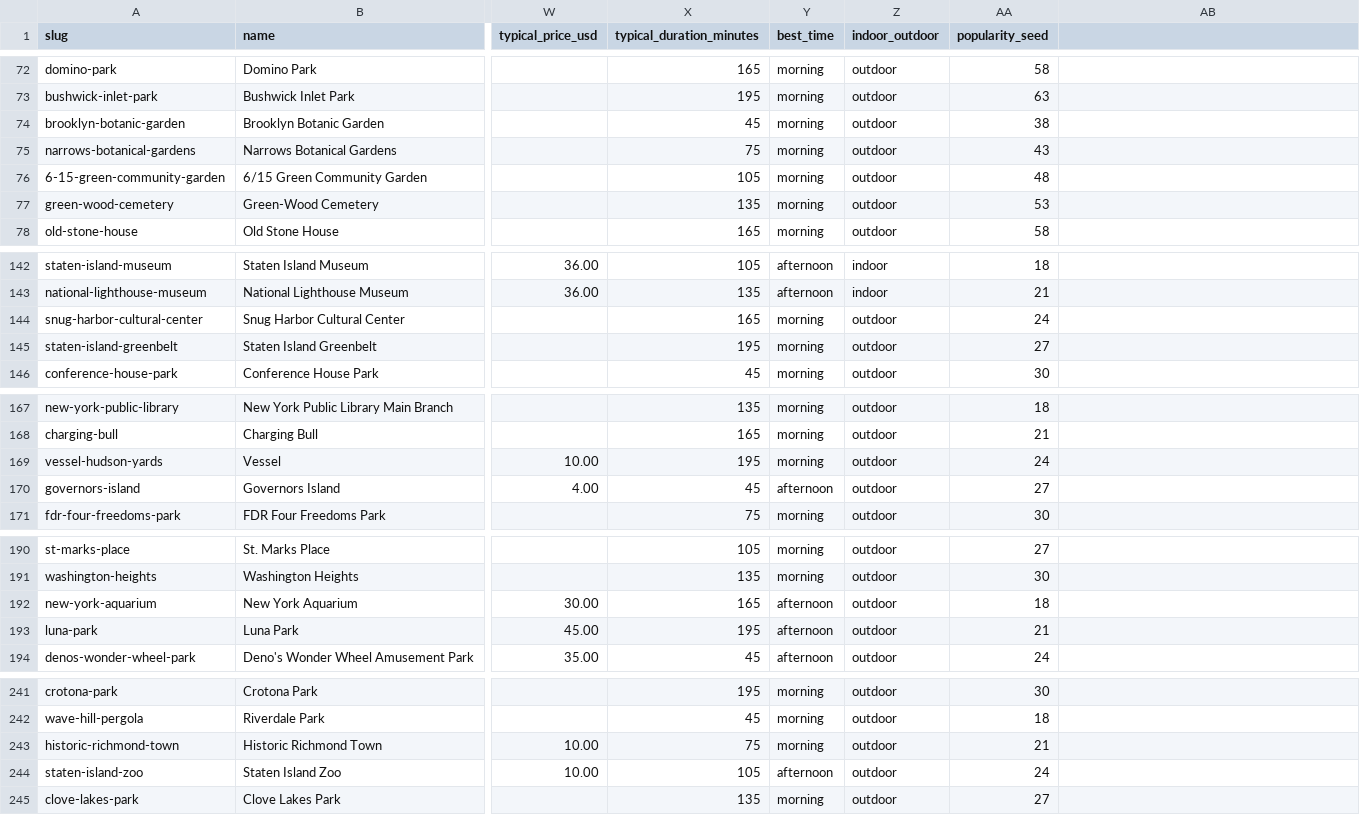
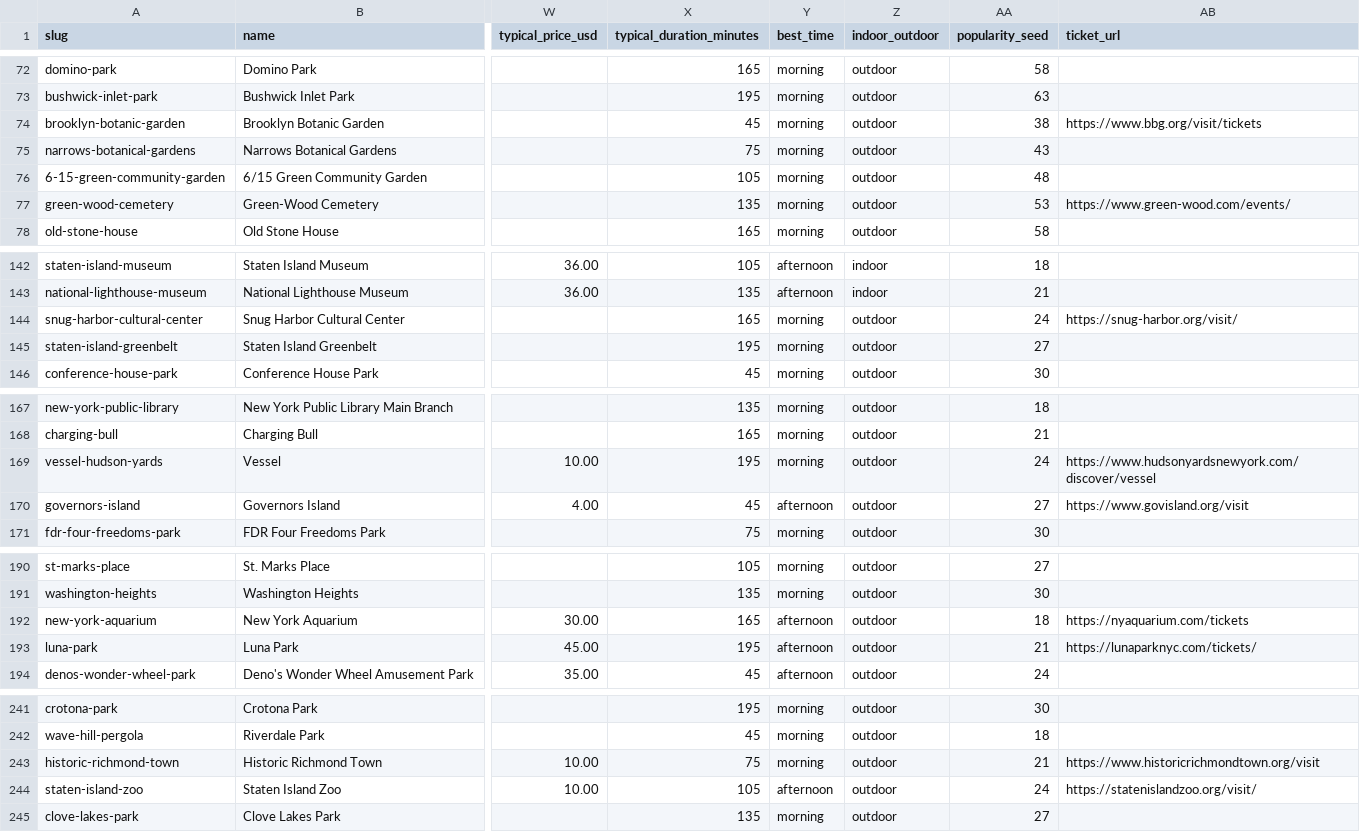
Before and after one commit to adiparekh944/journi, a CSV file: supabase/seed/places.csv, drawn as a sheet; only a part is shown, gaps mark what is left out; the diff covers the shown part only; the diff names each change by its address in the sheet, - before the commit and + after, or states it on an @@ line.

Commit message:
Add a ticket button that opens the booking page inside the app
Places gain a ticket_url, constrained to https. Forty-three of the paid
attractions carry their real booking page, with the Statue of Liberty pointed
at statueoflibertyguide.com as asked. Anywhere without a known booking route
shows no button at all rather than sending someone to a guess.

Tapping it opens the page in a full-screen frame with a back button, so a demo
never leaves Journi. The frame is sandboxed, and because some ticket sites
refuse to be embedded through X-Frame-Options or a frame-ancestors rule, a
blank frame is explained after four seconds and an open-directly link sits in
the header throughout. Escape closes it too.

```diff
--- a/supabase/seed/places.csv
+++ b/supabase/seed/places.csv
-AB1: (empty)
+AB1: ticket_url
-AB74 (ticket_url): (empty)
+AB74 (ticket_url): https://www.bbg.org/visit/tickets
-AB77 (ticket_url): (empty)
+AB77 (ticket_url): https://www.green-wood.com/events/
-AB144 (ticket_url): (empty)
+AB144 (ticket_url): https://snug-harbor.org/visit/
-AB169 (ticket_url): (empty)
+AB169 (ticket_url): https://www.hudsonyardsnewyork.com/discover/vessel
-AB170 (ticket_url): (empty)
+AB170 (ticket_url): https://www.govisland.org/visit
-AB192 (ticket_url): (empty)
+AB192 (ticket_url): https://nyaquarium.com/tickets
-AB193 (ticket_url): (empty)
+AB193 (ticket_url): https://lunaparknyc.com/tickets/
-AB243 (ticket_url): (empty)
+AB243 (ticket_url): https://www.historicrichmondtown.org/visit
-AB244 (ticket_url): (empty)
+AB244 (ticket_url): https://statenislandzoo.org/visit/
```
Also changed, not shown: 34 edited cells elsewhere in this file, 8 other files.
